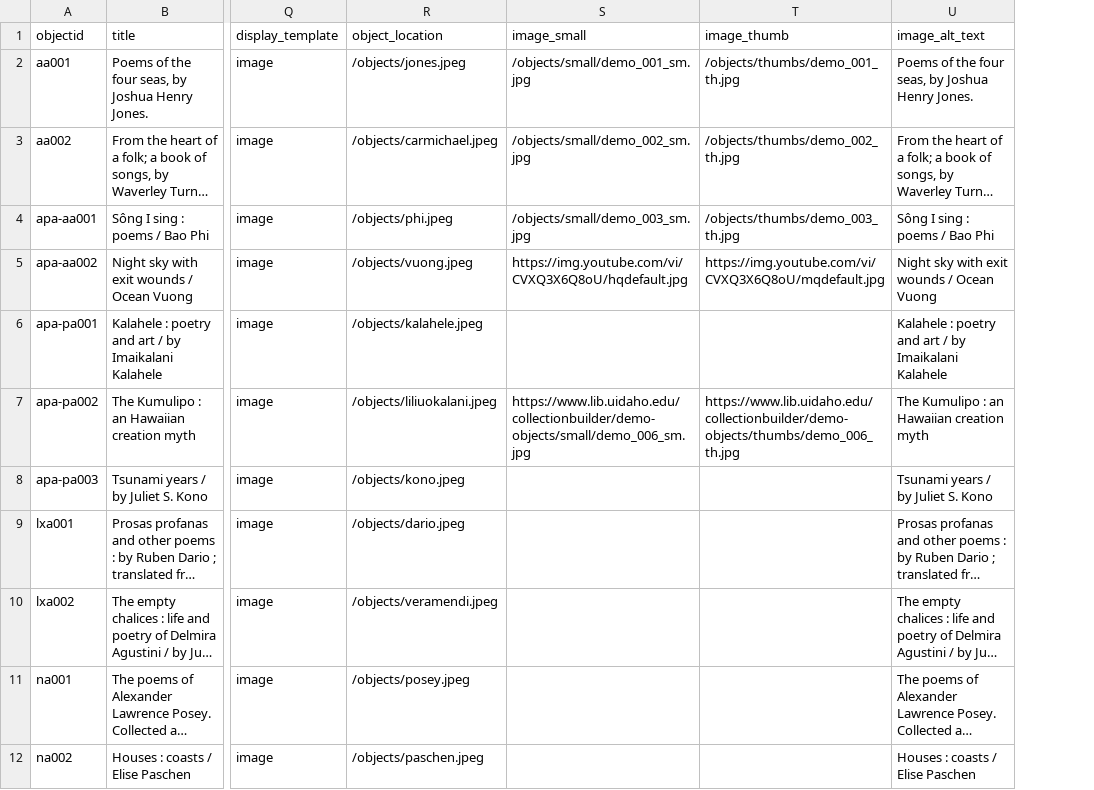
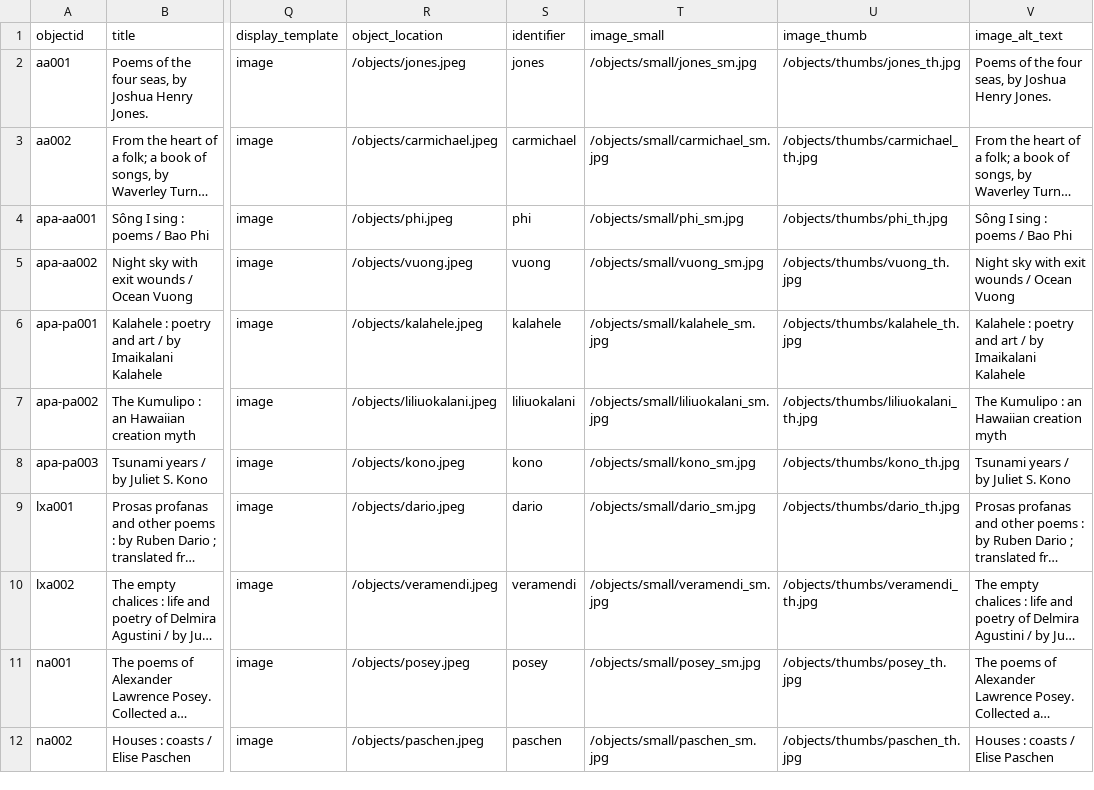
Before and after one commit to krorange/underrepresented-poetry, a CSV file: _data/poetry-metadata.csv, drawn as a sheet; only a part is shown, gaps mark what is left out; long unchanged cells end in …; addresses are those after the commit; the diff names each change by its address in the sheet, - before the commit and + after, or states it on an @@ line.

Commit message:
Update poetry-metadata.csv

```diff
--- a/_data/poetry-metadata.csv
+++ b/_data/poetry-metadata.csv
+column S (identifier), rows 2-12: jones | carmichael | phi | vuong | kalahele | liliuokalani | kono | dario | veramendi | posey | paschen
-T2 (image_small): /objects/small/demo_001_sm.jpg
+T2 (image_small): /objects/small/jones_sm.jpg
-U2 (image_thumb): /objects/thumbs/demo_001_th.jpg
+U2 (image_thumb): /objects/thumbs/jones_th.jpg
-T3 (image_small): /objects/small/demo_002_sm.jpg
+T3 (image_small): /objects/small/carmichael_sm.jpg
-U3 (image_thumb): /objects/thumbs/demo_002_th.jpg
+U3 (image_thumb): /objects/thumbs/carmichael_th.jpg
-T4 (image_small): /objects/small/demo_003_sm.jpg
+T4 (image_small): /objects/small/phi_sm.jpg
-U4 (image_thumb): /objects/thumbs/demo_003_th.jpg
+U4 (image_thumb): /objects/thumbs/phi_th.jpg
-T5 (image_small): https://img.youtube.com/vi/CVXQ3X6Q8oU/hqdefault.jpg
+T5 (image_small): /objects/small/vuong_sm.jpg
-U5 (image_thumb): https://img.youtube.com/vi/CVXQ3X6Q8oU/mqdefault.jpg
+U5 (image_thumb): /objects/thumbs/vuong_th.jpg
-T6 (image_small): (empty)
+T6 (image_small): /objects/small/kalahele_sm.jpg
-U6 (image_thumb): (empty)
+U6 (image_thumb): /objects/thumbs/kalahele_th.jpg
-T7 (image_small): https://www.lib.uidaho.edu/collectionbuilder/demo-objects/small/demo_006_sm.jpg
+T7 (image_small): /objects/small/liliuokalani_sm.jpg
-U7 (image_thumb): https://www.lib.uidaho.edu/collectionbuilder/demo-objects/thumbs/demo_006_th.jpg
+U7 (image_thumb): /objects/thumbs/liliuokalani_th.jpg
-T8 (image_small): (empty)
+T8 (image_small): /objects/small/kono_sm.jpg
-U8 (image_thumb): (empty)
+U8 (image_thumb): /objects/thumbs/kono_th.jpg
-T9 (image_small): (empty)
+T9 (image_small): /objects/small/dario_sm.jpg
-U9 (image_thumb): (empty)
+U9 (image_thumb): /objects/thumbs/dario_th.jpg
-T10 (image_small): (empty)
+T10 (image_small): /objects/small/veramendi_sm.jpg
-U10 (image_thumb): (empty)
+U10 (image_thumb): /objects/thumbs/veramendi_th.jpg
-T11 (image_small): (empty)
+T11 (image_small): /objects/small/posey_sm.jpg
-U11 (image_thumb): (empty)
+U11 (image_thumb): /objects/thumbs/posey_th.jpg
-T12 (image_small): (empty)
+T12 (image_small): /objects/small/paschen_sm.jpg
-U12 (image_thumb): (empty)
+U12 (image_thumb): /objects/thumbs/paschen_th.jpg
```
